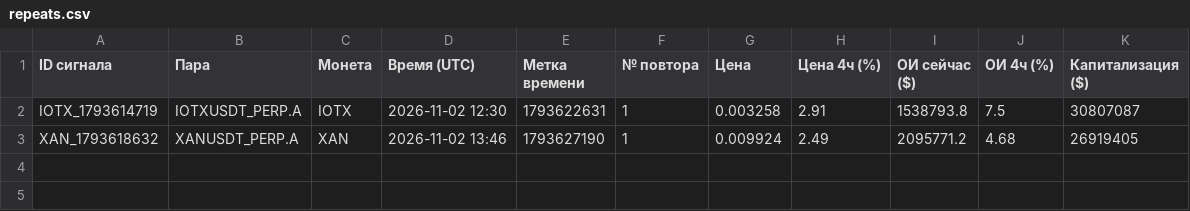
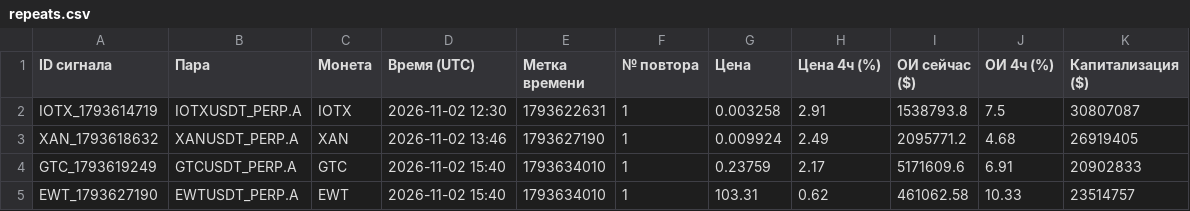
Before and after one commit to HelaPataki/crypto-bot, a CSV file: repeats.csv, drawn as a sheet; the diff names each change by its address in the sheet, - before the commit and + after, or states it on an @@ line.

```diff
--- a/repeats.csv
+++ b/repeats.csv
+row 4: GTC_1793619249 | GTCUSDT_PERP.A | GTC | 2026-11-02 15:40 | 1793634010 | 1 | 0.23759 | 2.17 | 5171609.6 | 6.91 | 20902833
+row 5: EWT_1793627190 | EWTUSDT_PERP.A | EWT | 2026-11-02 15:40 | 1793634010 | 1 | 103.31 | 0.62 | 461062.58 | 10.33 | 23514757
```
Also changed, not shown: signals.csv, 1 other file.
